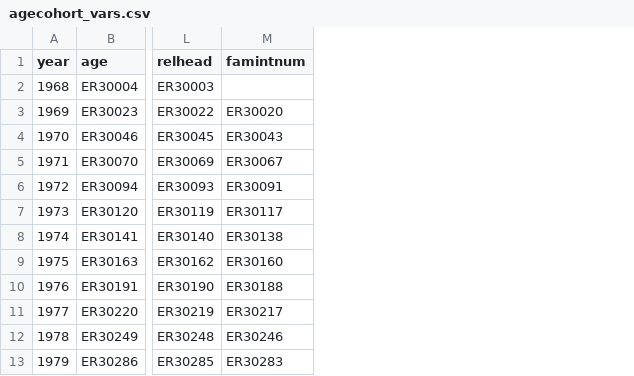
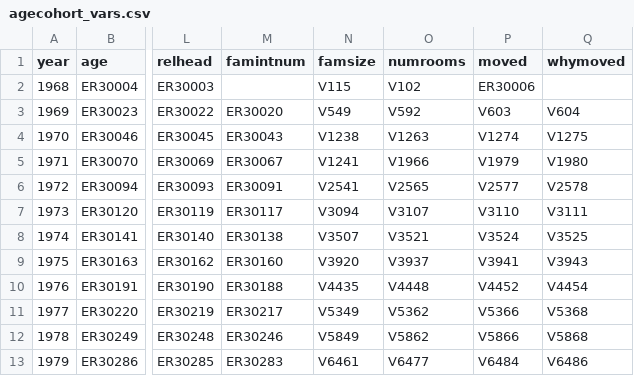
Before and after one commit to fretillement/Senior-Living, a CSV file: Psid_clean/agecohort_vars.csv, drawn as a sheet; only a part is shown, gaps mark what is left out; the diff names each change by its address in the sheet, - before the commit and + after, or states it on an @@ line.

```diff
--- a/Psid_clean/agecohort_vars.csv
+++ b/Psid_clean/agecohort_vars.csv
+column N (famsize), rows 2-13: V115 | V549 | V1238 | V1241 | V2541 | V3094 | V3507 | V3920 | V4435 | V5349 | V5849 | V6461
+column O (numrooms), rows 2-13: V102 | V592 | V1263 | V1966 | V2565 | V3107 | V3521 | V3937 | V4448 | V5362 | V5862 | V6477
+column P (moved), rows 2-13: ER30006 | V603 | V1274 | V1979 | V2577 | V3110 | V3524 | V3941 | V4452 | V5366 | V5866 | V6484
+column Q (whymoved), rows 3-13: V604 | V1275 | V1980 | V2578 | V3111 | V3525 | V3943 | V4454 | V5368 | V5868 | V6486
```
Also changed, not shown: 3 other files.
